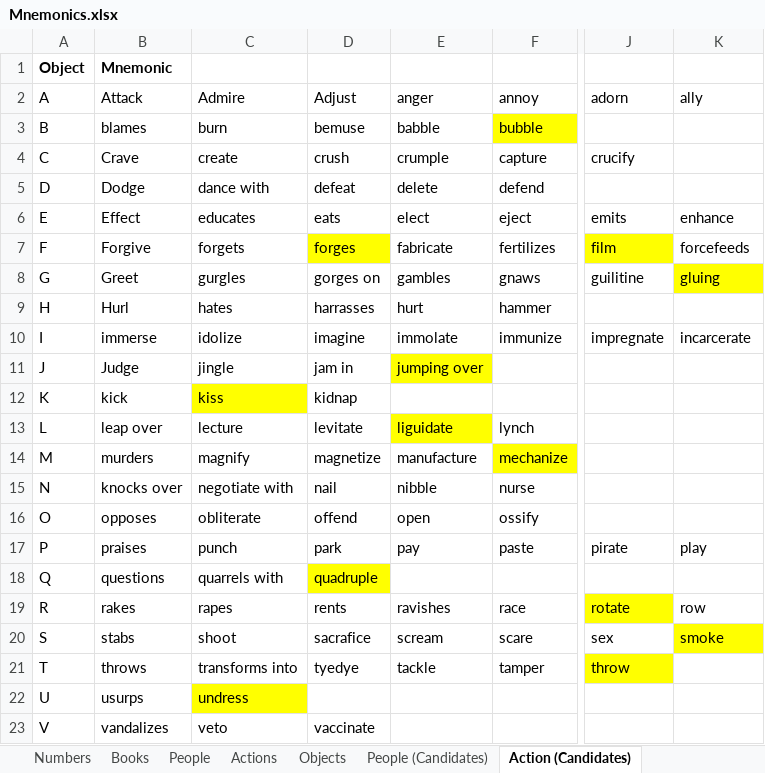
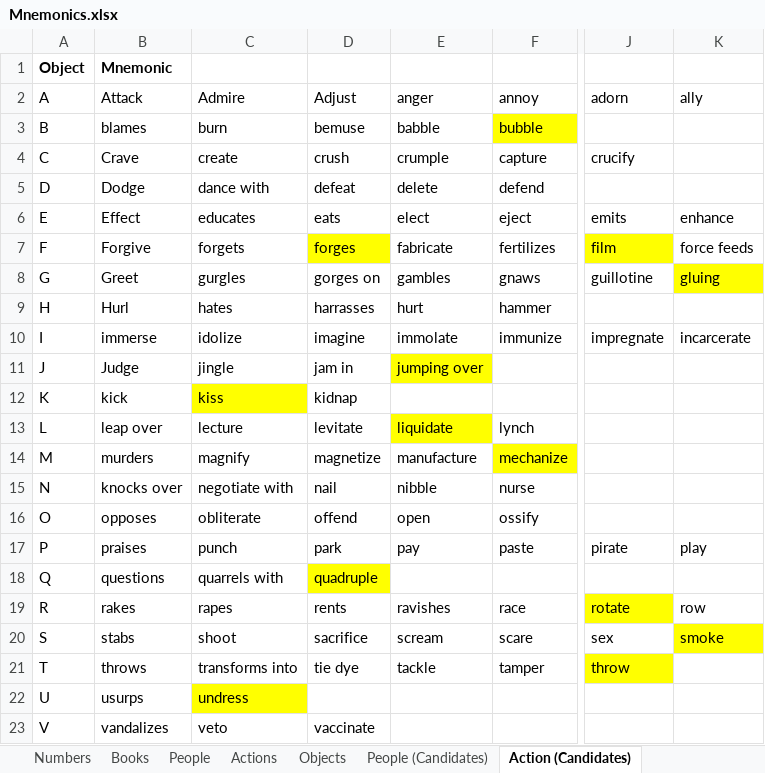
Before and after one commit to Zaxser/bible-mnemonics, an Excel workbook: Mnemonics.xlsx, sheet Action (Candidates), drawn as a sheet; only a part is shown, gaps mark what is left out; values as stored, in another font and other column widths than the file's, no borders; the diff names each change by its address in the sheet, - before the commit and + after, or states it on an @@ line.

```diff
--- a/Mnemonics.xlsx (sheet Action (Candidates))
+++ b/Mnemonics.xlsx (sheet Action (Candidates))
-K7 (ally): forcefeeds
+K7 (ally): force feeds
-J8 (adorn): guilitine
+J8 (adorn): guillotine
-E13 (anger): liguidate
+E13 (anger): liquidate
-D20 (Adjust): sacrafice
+D20 (Adjust): sacrifice
-D21 (Adjust): tyedye
+D21 (Adjust): tie dye
```
Also changed, not shown: sheet People, sheet Numbers, sheet People (Candidates), sheet Objects (Candidates), sheet Objects, sheet Actions, 1 more sheet, charts or pictures, 3 other files.
